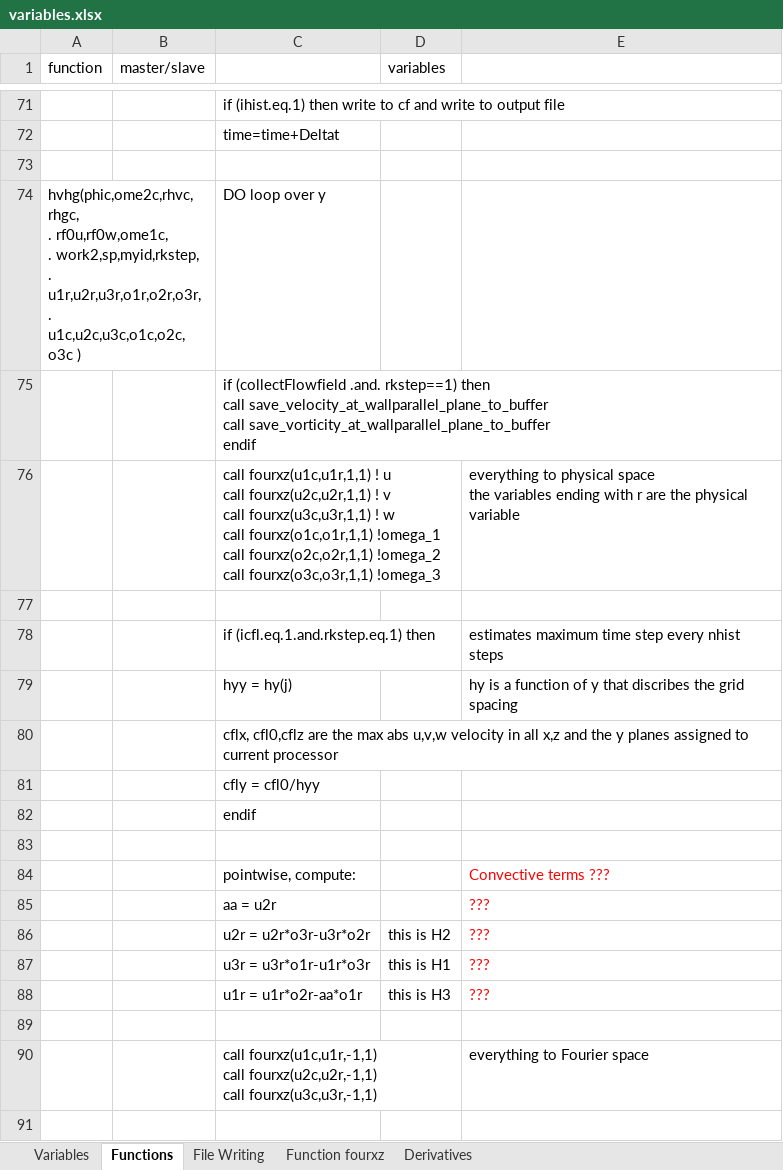
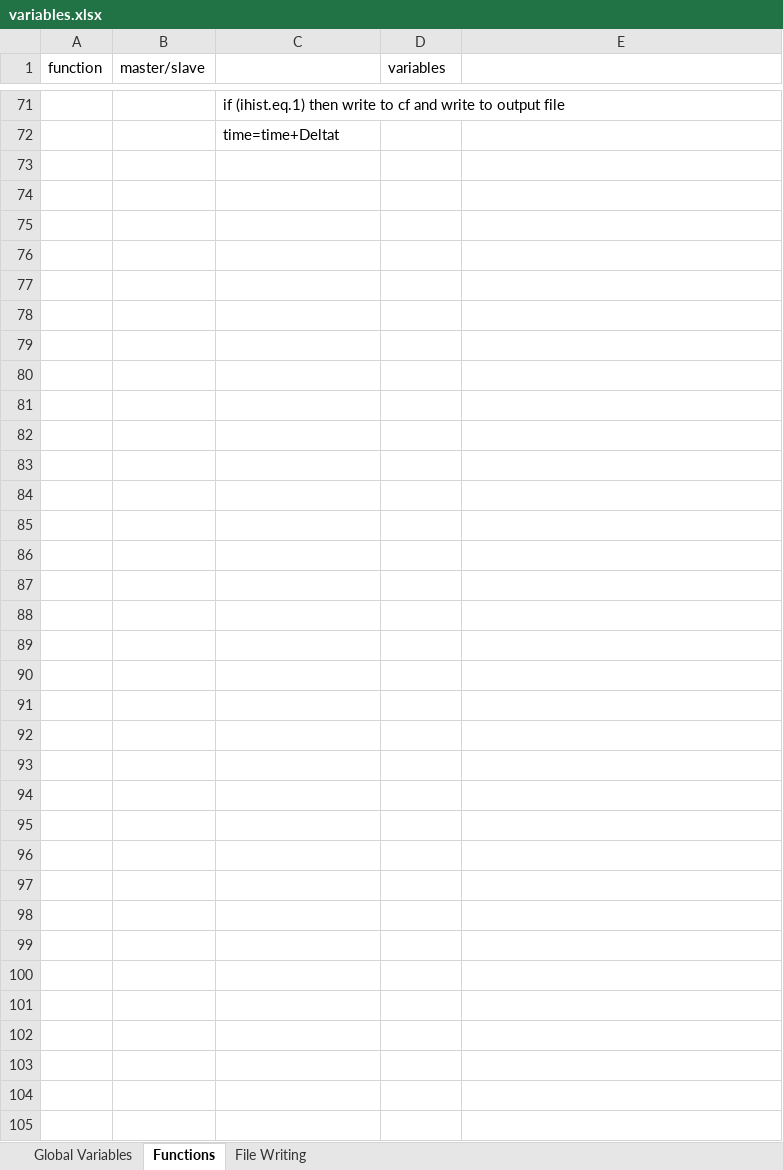
Before and after one commit to ythuang96/channel_rough, an Excel workbook: variables.xlsx, sheet Functions, drawn as a sheet; only a part is shown, gaps mark what is left out; values as stored, in another font and other column widths than the file's, no borders; ↵ is a line break in a cell; the diff covers the shown part only; the diff names each change by its address in the sheet, - before the commit and + after, or states it on an @@ line.

```diff
--- a/variables.xlsx (sheet Functions)
+++ b/variables.xlsx (sheet Functions)
-sheet tab: Variables
+sheet tab: Global Variables
-sheet tab: Function fourxz
-sheet tab: Derivatives
-row 73: (empty)
-row 74: hvhg(phic,ome2c,rhvc,rhgc, ↵ . rf0u,rf0w,ome1c, ↵ . work2,sp,myid,rkstep, ↵ . u1r,u2r,u3r,o1r,o2r,o3r, ↵ . u1c,u2c,u3c,o1c,o2c,o3c ) |  | DO loop over y
-row 75:  |  | if (collectFlowfield .and. rkstep==1) then ↵ call save_velocity_at_wallparallel_plane_to_buffer ↵ call save_vorticity_at_wallparallel_plane_to_buffer ↵ endif
-row 76:  |  | call fourxz(u1c,u1r,1,1) ! u ↵ call fourxz(u2c,u2r,1,1) ! v ↵ call fourxz(u3c,u3r,1,1) ! w ↵ call fourxz(o1c,o1r,1,1) !omega_1 ↵ call fourxz(o2c,o2r,1,1) !omega_2 ↵ call fourxz(o3c,o3r,1,1) !omega_3 |  | everything to physical space ↵ the variables ending with r are the physical variable
-row 77: (empty)
-row 78:  |  | if (icfl.eq.1.and.rkstep.eq.1) then |  | estimates maximum time step every nhist steps
-row 79:  |  | hyy = hy(j) |  | hy is a function of y that discribes the grid spacing
-row 80:  |  | cflx, cfl0,cflz are the max abs u,v,w velocity in all x,z and the y planes assigned to current processor
-row 81:  |  | cfly = cfl0/hyy
-row 82:  |  | endif
-row 83: (empty)
-row 84:  |  | pointwise, compute: |  | Convective terms ???
-row 85:  |  | aa = u2r |  | ???
-row 86:  |  | u2r = u2r*o3r-u3r*o2r | this is H2 | ???
-row 87:  |  | u3r = u3r*o1r-u1r*o3r | this is H1 | ???
-row 88:  |  | u1r = u1r*o2r-aa*o1r | this is H3 | ???
-row 89: (empty)
-row 90:  |  | call fourxz(u1c,u1r,-1,1) ↵ call fourxz(u2c,u2r,-1,1) ↵ call fourxz(u3c,u3r,-1,1) |  | everything to Fourier space
-row 91: (empty)
```
Also changed, not shown: 12 removed rows elsewhere in this sheet, sheet Global Variables, 9 other files.
